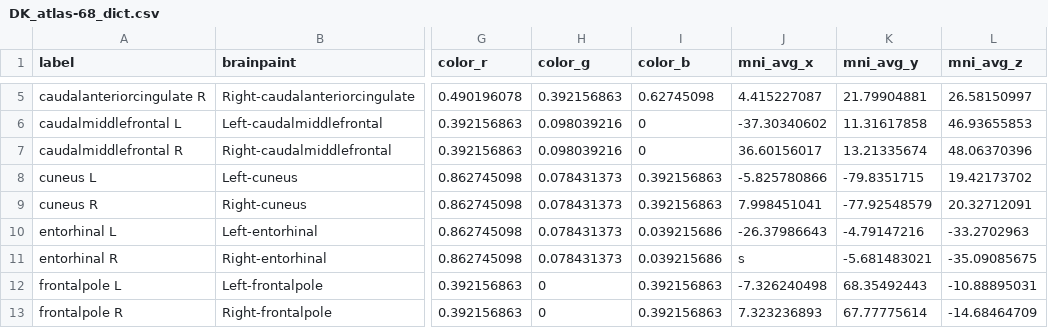
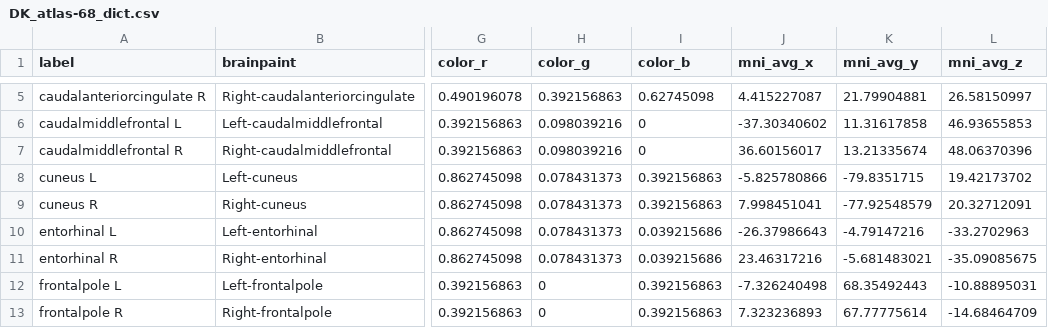
Before and after one commit to cincibrainlab/vhtp, a CSV file: chanfiles/DK_atlas-68_dict.csv, drawn as a sheet; only a part is shown, gaps mark what is left out; the diff names each change by its address in the sheet, - before the commit and + after, or states it on an @@ line.

Commit message:
fixed missing value

```diff
--- a/chanfiles/DK_atlas-68_dict.csv
+++ b/chanfiles/DK_atlas-68_dict.csv
-J11 (mni_avg_x): s
+J11 (mni_avg_x): 23.46317216
```
